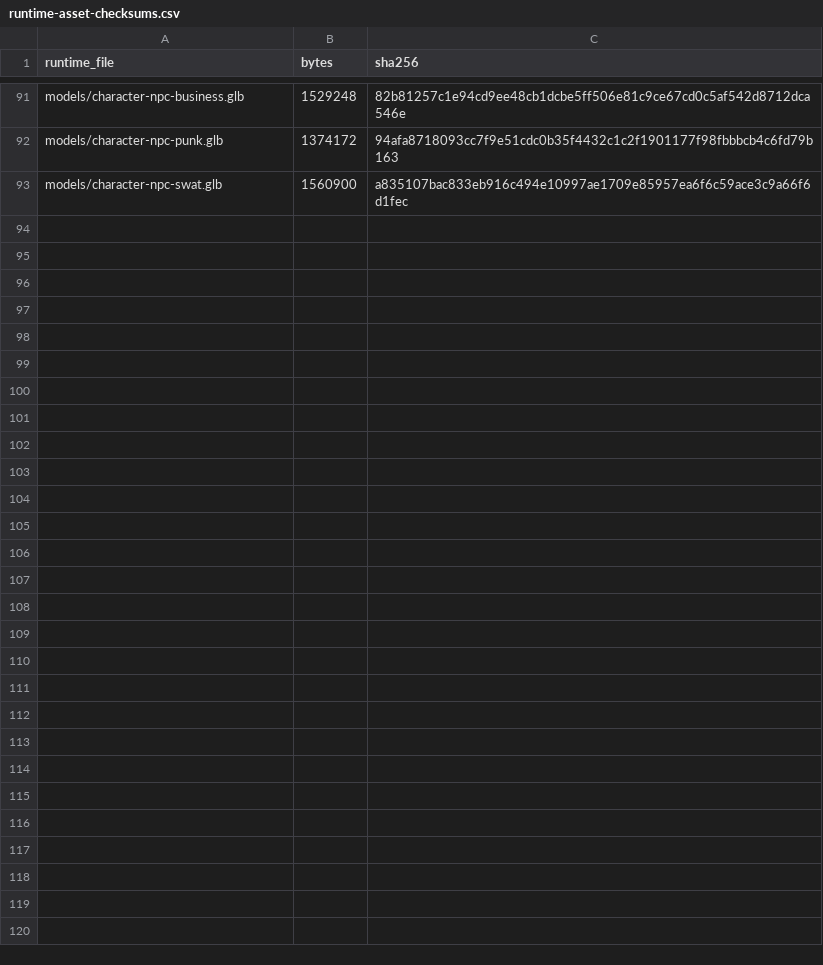
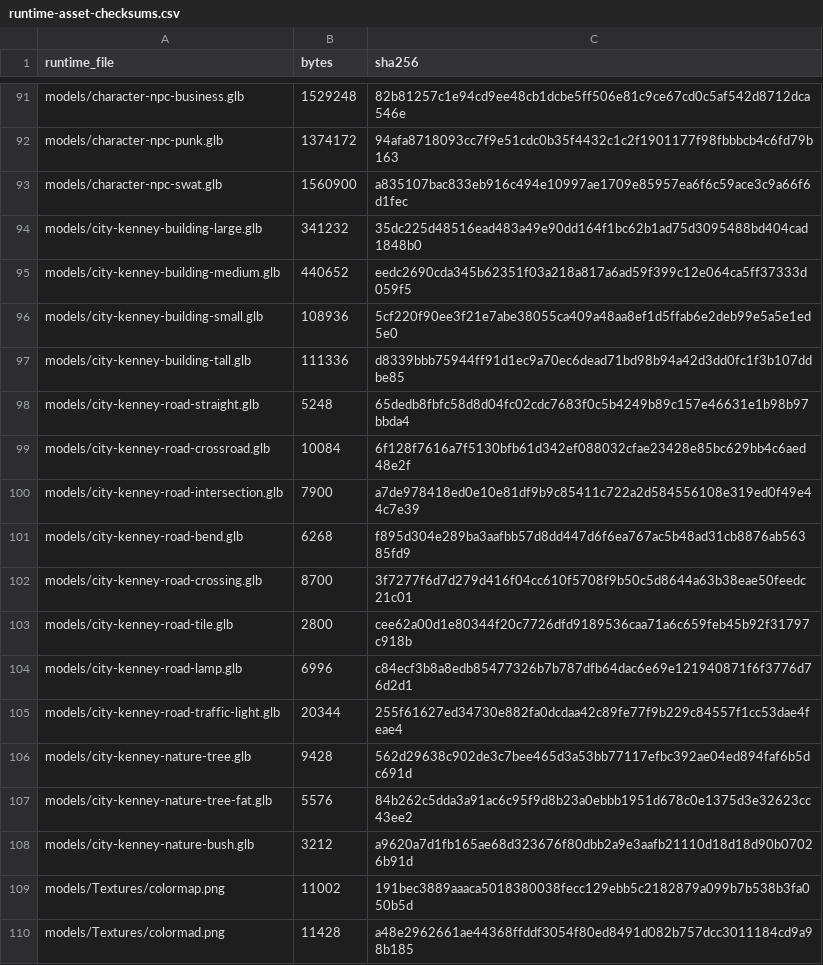
Before and after one commit to NkRaFI/hands-off-my-ram, a CSV file: docs/runtime-asset-checksums.csv, drawn as a sheet; only a part is shown, gaps mark what is left out; the diff names each change by its address in the sheet, - before the commit and + after, or states it on an @@ line.

```diff
--- a/docs/runtime-asset-checksums.csv
+++ b/docs/runtime-asset-checksums.csv
+row 94: models/city-kenney-building-large.glb | 341232 | 35dc225d48516ead483a49e90dd164f1bc62b1ad75d3095488bd404cad1848b0
+row 95: models/city-kenney-building-medium.glb | 440652 | eedc2690cda345b62351f03a218a817a6ad59f399c12e064ca5ff37333d059f5
+row 96: models/city-kenney-building-small.glb | 108936 | 5cf220f90ee3f21e7abe38055ca409a48aa8ef1d5ffab6e2deb99e5a5e1ed5e0
+row 97: models/city-kenney-building-tall.glb | 111336 | d8339bbb75944ff91d1ec9a70ec6dead71bd98b94a42d3dd0fc1f3b107ddbe85
+row 98: models/city-kenney-road-straight.glb | 5248 | 65dedb8fbfc58d8d04fc02cdc7683f0c5b4249b89c157e46631e1b98b97bbda4
+row 99: models/city-kenney-road-crossroad.glb | 10084 | 6f128f7616a7f5130bfb61d342ef088032cfae23428e85bc629bb4c6aed48e2f
+row 100: models/city-kenney-road-intersection.glb | 7900 | a7de978418ed0e10e81df9b9c85411c722a2d584556108e319ed0f49e44c7e39
+row 101: models/city-kenney-road-bend.glb | 6268 | f895d304e289ba3aafbb57d8dd447d6f6ea767ac5b48ad31cb8876ab56385fd9
+row 102: models/city-kenney-road-crossing.glb | 8700 | 3f7277f6d7d279d416f04cc610f5708f9b50c5d8644a63b38eae50feedc21c01
+row 103: models/city-kenney-road-tile.glb | 2800 | cee62a00d1e80344f20c7726dfd9189536caa71a6c659feb45b92f31797c918b
+row 104: models/city-kenney-road-lamp.glb | 6996 | c84ecf3b8a8edb85477326b7b787dfb64dac6e69e121940871f6f3776d76d2d1
+row 105: models/city-kenney-road-traffic-light.glb | 20344 | 255f61627ed34730e882fa0dcdaa42c89fe77f9b229c84557f1cc53dae4feae4
+row 106: models/city-kenney-nature-tree.glb | 9428 | 562d29638c902de3c7bee465d3a53bb77117efbc392ae04ed894faf6b5dc691d
+row 107: models/city-kenney-nature-tree-fat.glb | 5576 | 84b262c5dda3a91ac6c95f9d8b23a0ebbb1951d678c0e1375d3e32623cc43ee2
+row 108: models/city-kenney-nature-bush.glb | 3212 | a9620a7d1fb165ae68d323676f80dbb2a9e3aafb21110d18d18d90b07026b91d
+row 109: models/Textures/colormap.png | 11002 | 191bec3889aaaca5018380038fecc129ebb5c2182879a099b7b538b3fa050b5d
+row 110: models/Textures/colormad.png | 11428 | a48e2962661ae44368ffddf3054f80ed8491d082b757dcc3011184cd9a98b185
```
Also changed, not shown: docs/asset-registry.csv, docs/runtime-asset-manifest.csv, 37 other files.
